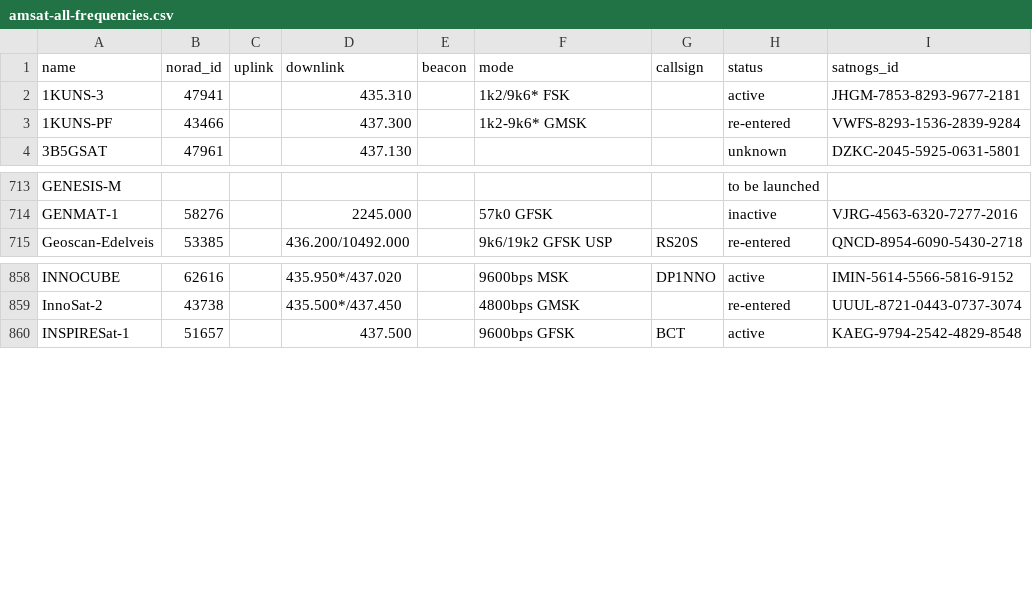
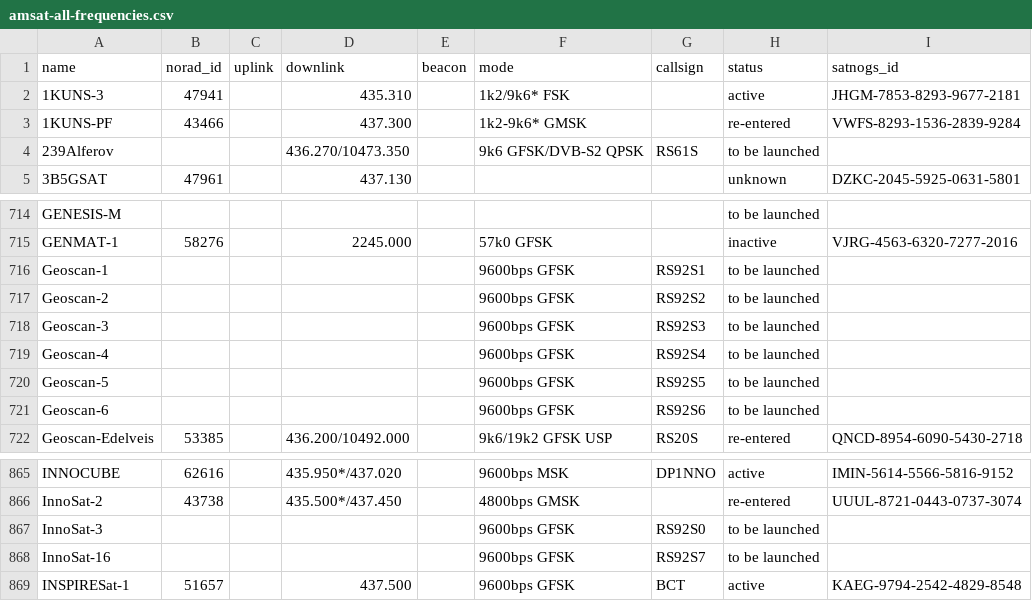
Before and after one commit to hyundotio/amateur-satellite-database, a CSV file: data/amsat-all-frequencies.csv, drawn as a sheet; only a part is shown, gaps mark what is left out; the diff names each change by its address in the sheet, - before the commit and + after, or states it on an @@ line.

```diff
--- a/data/amsat-all-frequencies.csv
+++ b/data/amsat-all-frequencies.csv
+row 4: 239Alferov |  |  | 436.270/10473.350 |  | 9k6 GFSK/DVB-S2 QPSK | RS61S | to be launched
+row 716: Geoscan-1 |  |  |  |  | 9600bps GFSK | RS92S1 | to be launched
+row 717: Geoscan-2 |  |  |  |  | 9600bps GFSK | RS92S2 | to be launched
+row 718: Geoscan-3 |  |  |  |  | 9600bps GFSK | RS92S3 | to be launched
+row 719: Geoscan-4 |  |  |  |  | 9600bps GFSK | RS92S4 | to be launched
+row 720: Geoscan-5 |  |  |  |  | 9600bps GFSK | RS92S5 | to be launched
+row 721: Geoscan-6 |  |  |  |  | 9600bps GFSK | RS92S6 | to be launched
+row 867: InnoSat-3 |  |  |  |  | 9600bps GFSK | RS92S0 | to be launched
+row 868: InnoSat-16 |  |  |  |  | 9600bps GFSK | RS92S7 | to be launched
```
Also changed, not shown: 1 other file.
